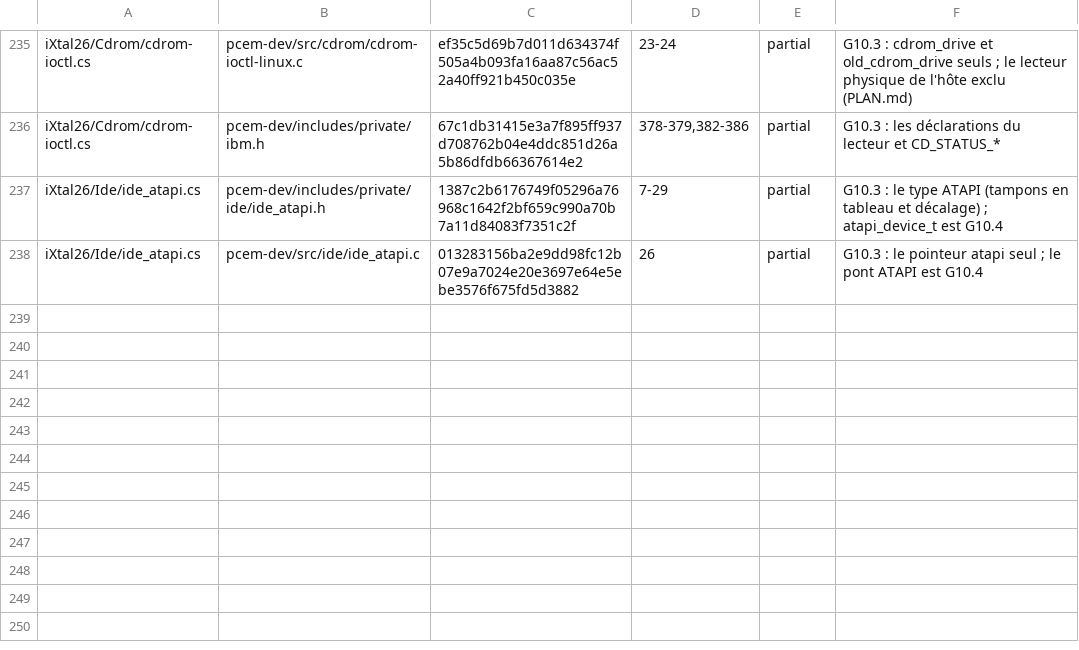
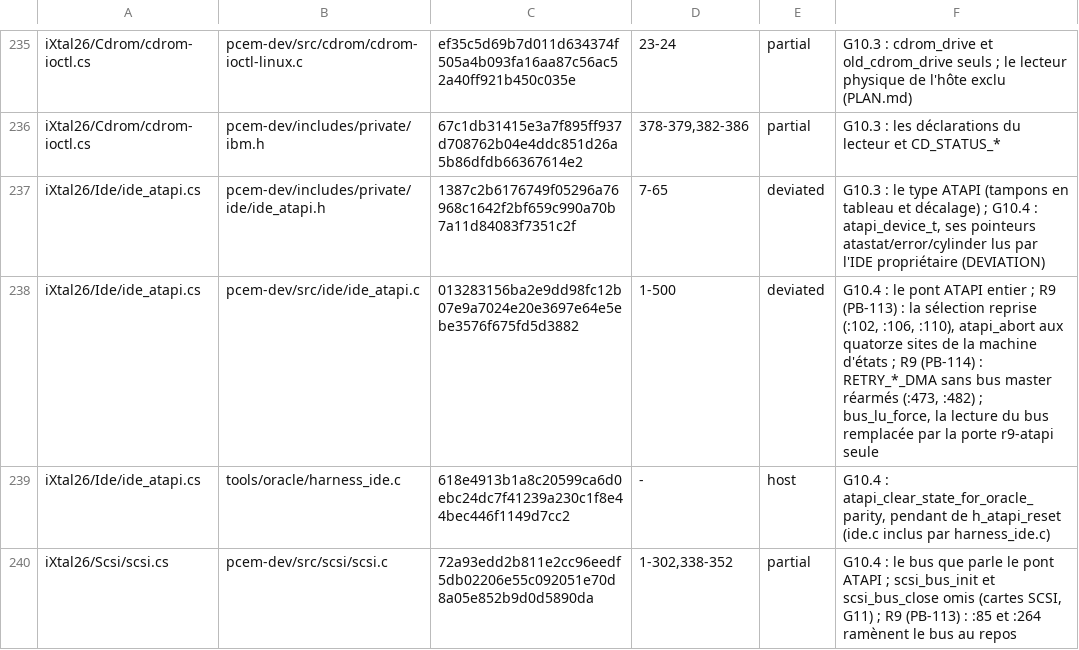
Before and after one commit to jpeloille/iXtal928, a TSV file: oracle.tsv, drawn as a sheet; only a part is shown, gaps mark what is left out; the diff covers the shown part only.

Commit message:
atapi: G10.4 — le CD-ROM sur l'IDE : le pont, le bus et le lecteur ; ATAPIBANC ; PB-113 à PB-122
ide_atapi.c (le pont entier), scsi.c (le bus que parle le pont) et scsi_cd.c (le lecteur : douze
modèles, dix-huit vitesses, minutage, commandes, MODE SENSE/SELECT, IDENTIFY PACKET) transcrits ; les
crochets d'ide.c ; les clés cdrom_drive, cdrom_channel, cdrom_path, cd_speed et cd_model, le bloc CD
d'initpc et de resetpchard, le refus de cdrom_channel levé (canal -1 par défaut, décision n° 10 ;
zip_channel refusé jusqu'à G10.6). L'oracle lie ide_atapi.c, scsi.c et scsi_cd.c, inclut ide.c par
harness_ide.c pour remettre les ponts à zéro à chaque amorçage, ABI 50. Mesuré d'abord : le BIOS de
l'ami486 ne touche jamais le canal secondaire ; d'où --expect-cd, et la preuve par ATAPIBANC, un
interprète 8086 qui parle ATAPI aux ports sous DOS (lecture, phase de données sortante, IIR, erreurs).
R9 : les dix-neuf fatal() du pont et du bus (la sélection reprise, sinon atapi_abort), le DMA sans
bus master (réarmé), le lecteur hors de ses tampons, l'image illisible au démarrage ; r9-atapi
(vingt-sept essais, chaque site nommé) et r9-cdcfg (dix-huit), chaque garde retirée rougissant sa
porte. PB-117 à PB-120 et PB-122 reproduits (READ CAPACITY, GET EVENT STATUS, MODE SELECT, la TOC
brute, le lead-out de la TOC), PB-121 sans effet ; PB-93 et PB-110 élargis. Six portes nouvelles ;
série g107 : 193 portes vertes, deux arrêtées par le quota de /tmp et rejouées vertes avec le banc
final (g107b) ; cdimage-check et les deux bancs rejoués sur la DLL finale (g107c).

PLAN-G10 : mentions « sous mandat » retirées des décisions n° 1 à 13, forme seule. VERIFICATION :
les annotations de validation ramenées à la date (§§ G1.0, G8.0, G8.3, PS2.0, G9.0, G10.3), forme
seule.

```diff
--- a/oracle.tsv
+++ b/oracle.tsv
@@ -236,3 +236,5 @@ iXtal26/Cdrom/cdrom-ioctl.cs	pcem-dev/src/cdrom/cdrom-ioctl-linux.c	ef35c5d69b7d
 iXtal26/Cdrom/cdrom-ioctl.cs	pcem-dev/includes/private/ibm.h	67c1db31415e3a7f895ff937d708762b04e4ddc851d26a5b86dfdb66367614e2	378-379,382-386	partial	G10.3 : les déclarations du lecteur et CD_STATUS_*
-iXtal26/Ide/ide_atapi.cs	pcem-dev/includes/private/ide/ide_atapi.h	1387c2b6176749f05296a76968c1642f2bf659c990a70b7a11d84083f7351c2f	7-29	partial	G10.3 : le type ATAPI (tampons en tableau et décalage) ; atapi_device_t est G10.4
-iXtal26/Ide/ide_atapi.cs	pcem-dev/src/ide/ide_atapi.c	013283156ba2e9dd98fc12b07e9a7024e20e3697e64e5ebe3576f675fd5d3882	26	partial	G10.3 : le pointeur atapi seul ; le pont ATAPI est G10.4
+iXtal26/Ide/ide_atapi.cs	pcem-dev/includes/private/ide/ide_atapi.h	1387c2b6176749f05296a76968c1642f2bf659c990a70b7a11d84083f7351c2f	7-65	deviated	G10.3 : le type ATAPI (tampons en tableau et décalage) ; G10.4 : atapi_device_t, ses pointeurs atastat/error/cylinder lus par l'IDE propriétaire (DEVIATION)
+iXtal26/Ide/ide_atapi.cs	pcem-dev/src/ide/ide_atapi.c	013283156ba2e9dd98fc12b07e9a7024e20e3697e64e5ebe3576f675fd5d3882	1-500	deviated	G10.4 : le pont ATAPI entier ; R9 (PB-113) : la sélection reprise (:102, :106, :110), atapi_abort aux quatorze sites de la machine d'états ; R9 (PB-114) : RETRY_*_DMA sans bus master réarmés (:473, :482) ; bus_lu_force, la lecture du bus remplacée par la porte r9-atapi seule
+iXtal26/Ide/ide_atapi.cs	tools/oracle/harness_ide.c	618e4913b1a8c20599ca6d0ebc24dc7f41239a230c1f8e44bec446f1149d7cc2	-	host	G10.4 : atapi_clear_state_for_oracle_parity, pendant de h_atapi_reset (ide.c inclus par harness_ide.c)
+iXtal26/Scsi/scsi.cs	pcem-dev/src/scsi/scsi.c	72a93edd2b811e2cc96eedf5db02206e55c092051e70d8a05e852b9d0d5890da	1-302,338-352	partial	G10.4 : le bus que parle le pont ATAPI ; scsi_bus_init et scsi_bus_close omis (cartes SCSI, G11) ; R9 (PB-113) : :85 et :264 ramènent le bus au repos
```
Also changed, not shown: 4 added rows and 7 edited cells elsewhere in this file, 36 other files.
